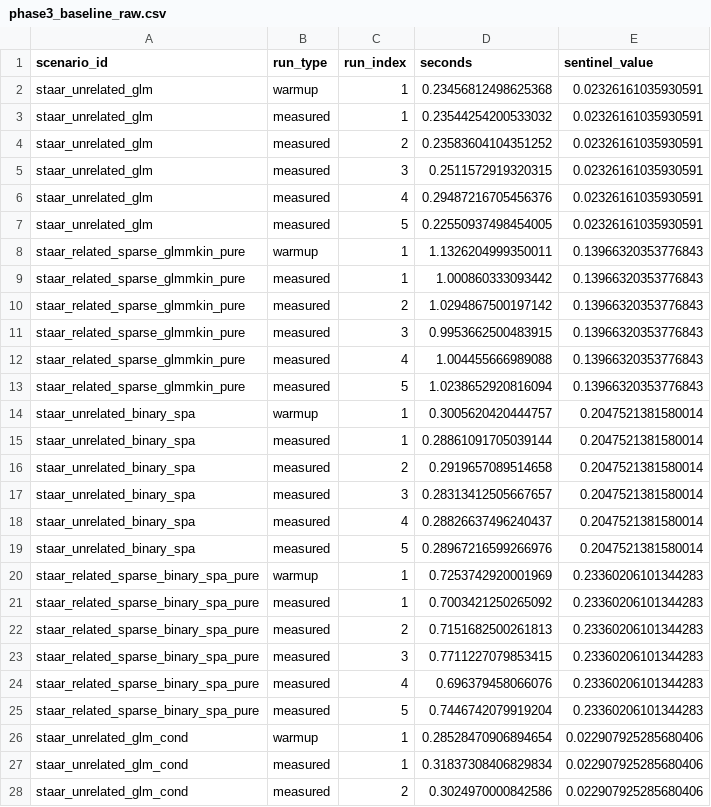
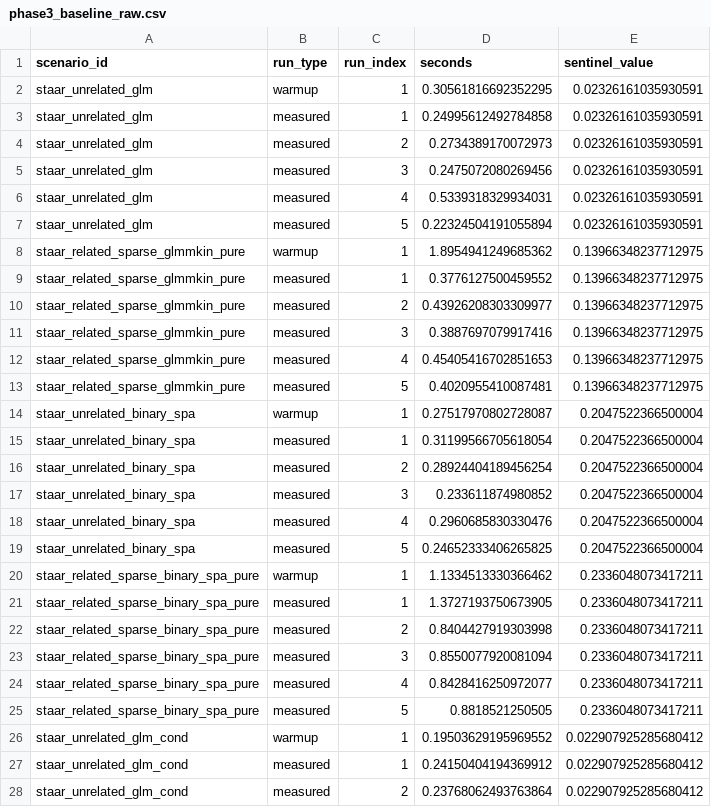
Before and after one commit to Shuqian-Tech/pySTAAR, a CSV file: benchmarks/phase3_baseline_raw.csv, drawn as a sheet; only a part is shown; the diff covers the shown part only.

```diff
--- a/benchmarks/phase3_baseline_raw.csv
+++ b/benchmarks/phase3_baseline_raw.csv
@@ -1,28 +1,28 @@
 scenario_id,run_type,run_index,seconds,sentinel_value
-staar_unrelated_glm,warmup,1,0.23456812498625368,0.02326161035930591
-staar_unrelated_glm,measured,1,0.23544254200533032,0.02326161035930591
-staar_unrelated_glm,measured,2,0.23583604104351252,0.02326161035930591
-staar_unrelated_glm,measured,3,0.2511572919320315,0.02326161035930591
-staar_unrelated_glm,measured,4,0.29487216705456376,0.02326161035930591
-staar_unrelated_glm,measured,5,0.22550937498454005,0.02326161035930591
-staar_related_sparse_glmmkin_pure,warmup,1,1.1326204999350011,0.13966320353776843
-staar_related_sparse_glmmkin_pure,measured,1,1.000860333093442,0.13966320353776843
-staar_related_sparse_glmmkin_pure,measured,2,1.0294867500197142,0.13966320353776843
-staar_related_sparse_glmmkin_pure,measured,3,0.9953662500483915,0.13966320353776843
-staar_related_sparse_glmmkin_pure,measured,4,1.004455666989088,0.13966320353776843
-staar_related_sparse_glmmkin_pure,measured,5,1.0238652920816094,0.13966320353776843
-staar_unrelated_binary_spa,warmup,1,0.3005620420444757,0.2047521381580014
-staar_unrelated_binary_spa,measured,1,0.28861091705039144,0.2047521381580014
-staar_unrelated_binary_spa,measured,2,0.2919657089514658,0.2047521381580014
-staar_unrelated_binary_spa,measured,3,0.28313412505667657,0.2047521381580014
-staar_unrelated_binary_spa,measured,4,0.28826637496240437,0.2047521381580014
-staar_unrelated_binary_spa,measured,5,0.28967216599266976,0.2047521381580014
-staar_related_sparse_binary_spa_pure,warmup,1,0.7253742920001969,0.23360206101344283
-staar_related_sparse_binary_spa_pure,measured,1,0.7003421250265092,0.23360206101344283
-staar_related_sparse_binary_spa_pure,measured,2,0.7151682500261813,0.23360206101344283
-staar_related_sparse_binary_spa_pure,measured,3,0.7711227079853415,0.23360206101344283
-staar_related_sparse_binary_spa_pure,measured,4,0.696379458066076,0.23360206101344283
-staar_related_sparse_binary_spa_pure,measured,5,0.7446742079919204,0.23360206101344283
-staar_unrelated_glm_cond,warmup,1,0.28528470906894654,0.022907925285680406
-staar_unrelated_glm_cond,measured,1,0.31837308406829834,0.022907925285680406
-staar_unrelated_glm_cond,measured,2,0.3024970000842586,0.022907925285680406
+staar_unrelated_glm,warmup,1,0.30561816692352295,0.02326161035930591
+staar_unrelated_glm,measured,1,0.24995612492784858,0.02326161035930591
+staar_unrelated_glm,measured,2,0.2734389170072973,0.02326161035930591
+staar_unrelated_glm,measured,3,0.2475072080269456,0.02326161035930591
+staar_unrelated_glm,measured,4,0.5339318329934031,0.02326161035930591
+staar_unrelated_glm,measured,5,0.22324504191055894,0.02326161035930591
+staar_related_sparse_glmmkin_pure,warmup,1,1.8954941249685362,0.13966348237712975
+staar_related_sparse_glmmkin_pure,measured,1,0.3776127500459552,0.13966348237712975
+staar_related_sparse_glmmkin_pure,measured,2,0.43926208303309977,0.13966348237712975
+staar_related_sparse_glmmkin_pure,measured,3,0.3887697079917416,0.13966348237712975
+staar_related_sparse_glmmkin_pure,measured,4,0.45405416702851653,0.13966348237712975
+staar_related_sparse_glmmkin_pure,measured,5,0.4020955410087481,0.13966348237712975
+staar_unrelated_binary_spa,warmup,1,0.27517970802728087,0.2047522366500004
+staar_unrelated_binary_spa,measured,1,0.31199566705618054,0.2047522366500004
+staar_unrelated_binary_spa,measured,2,0.28924404189456254,0.2047522366500004
+staar_unrelated_binary_spa,measured,3,0.233611874980852,0.2047522366500004
+staar_unrelated_binary_spa,measured,4,0.2960685830330476,0.2047522366500004
+staar_unrelated_binary_spa,measured,5,0.24652333406265825,0.2047522366500004
+staar_related_sparse_binary_spa_pure,warmup,1,1.1334513330366462,0.2336048073417211
+staar_related_sparse_binary_spa_pure,measured,1,1.3727193750673905,0.2336048073417211
+staar_related_sparse_binary_spa_pure,measured,2,0.8404427919303998,0.2336048073417211
+staar_related_sparse_binary_spa_pure,measured,3,0.8550077920081094,0.2336048073417211
+staar_related_sparse_binary_spa_pure,measured,4,0.8428416250972077,0.2336048073417211
+staar_related_sparse_binary_spa_pure,measured,5,0.8818521250505,0.2336048073417211
+staar_unrelated_glm_cond,warmup,1,0.19503629195969552,0.022907925285680412
+staar_unrelated_glm_cond,measured,1,0.24150404194369912,0.022907925285680412
+staar_unrelated_glm_cond,measured,2,0.23768062493763864,0.022907925285680412
```
Also changed, not shown: 42 edited cells elsewhere in this file, benchmarks/phase3_baseline_r_raw.csv, benchmarks/phase3_baseline_r_summary.csv, 13 other files.
